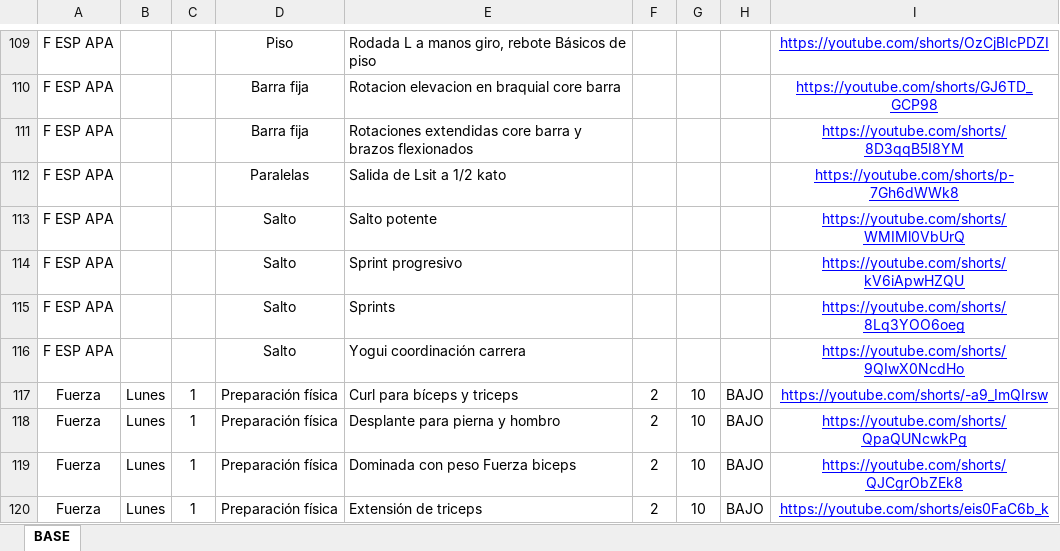
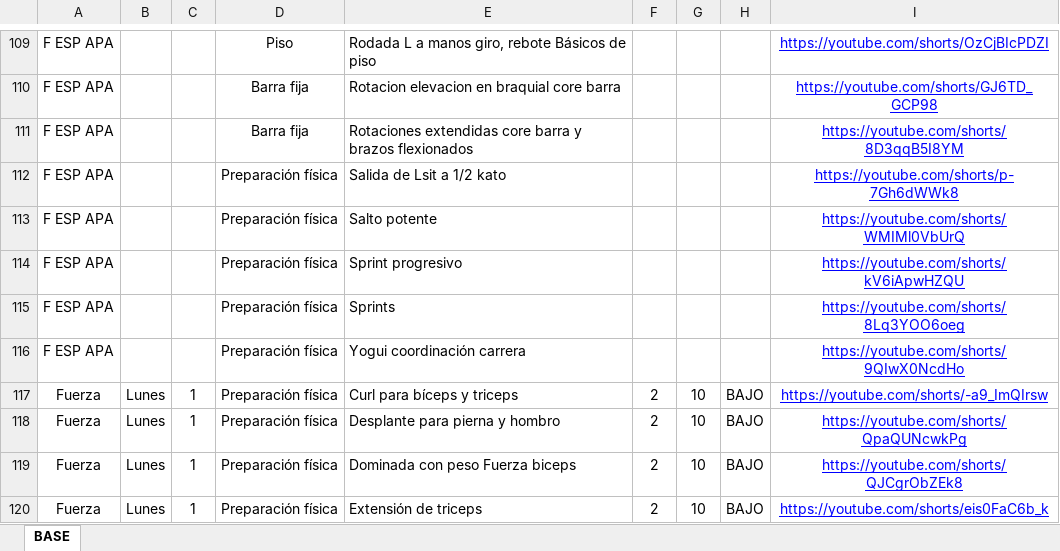
Before and after one commit to josemanueljaimemorales/AKCFuerzayPrevencion, an Excel workbook: AKC.xlsx, sheet BASE, drawn as a sheet; only a part is shown, gaps mark what is left out; values as stored, in another font and other column widths than the file's, no borders; the diff names each change by its address in the sheet, - before the commit and + after, or states it on an @@ line.

```diff
--- a/AKC.xlsx (sheet BASE)
+++ b/AKC.xlsx (sheet BASE)
-D112: Paralelas
+D112: Preparación física
-D113:D116: Salto
+D113:D116: Preparación física
```
Also changed, not shown: 2 other files.
